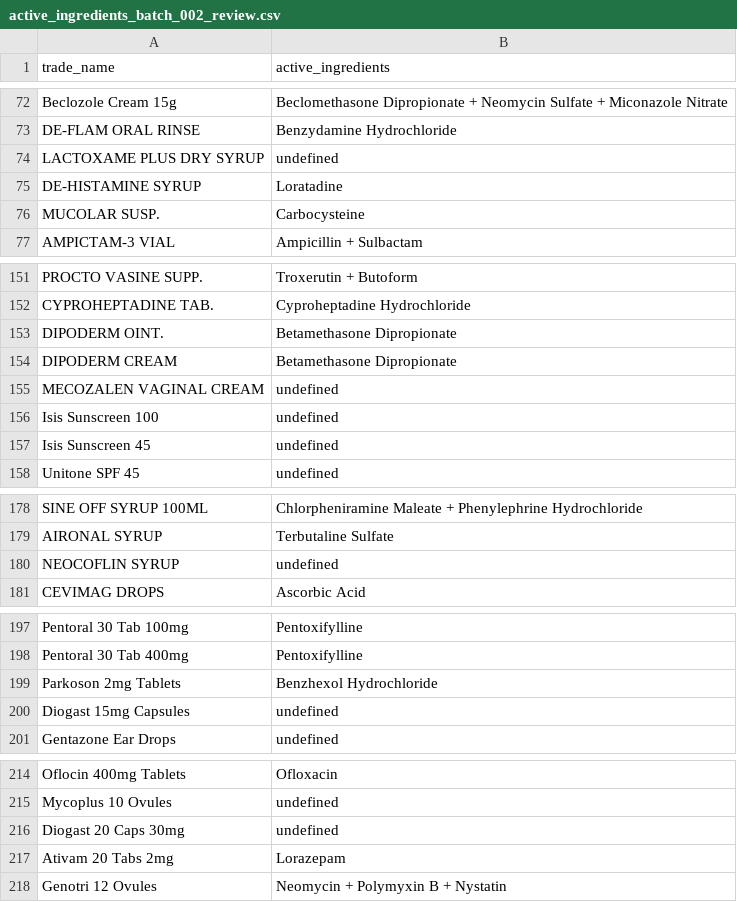
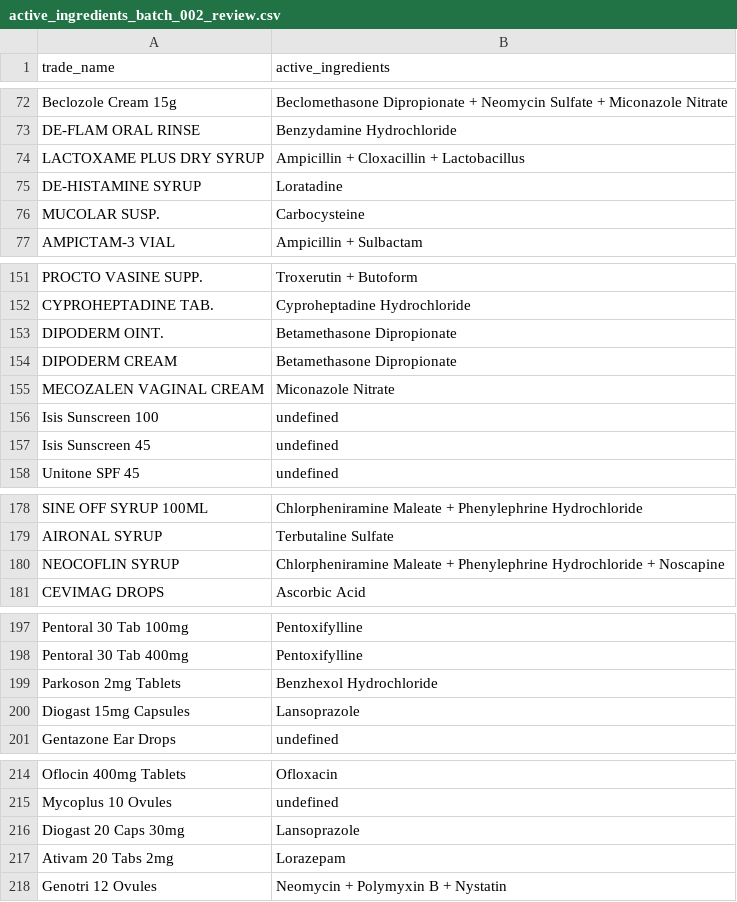
Before and after one commit to Sherko231/sherko_pharma, a CSV file: data/active_ingredients_progress/active_ingredients_batch_002_review.csv, drawn as a sheet; only a part is shown, gaps mark what is left out; the diff covers the shown part only.

```diff
--- a/data/active_ingredients_progress/active_ingredients_batch_002_review.csv
+++ b/data/active_ingredients_progress/active_ingredients_batch_002_review.csv
@@ -73,3 +73,3 @@ Beclozole Cream 15g,Beclomethasone Dipropionate + Neomycin Sulfate + Miconazole
 DE-FLAM ORAL RINSE,Benzydamine Hydrochloride
-LACTOXAME PLUS DRY SYRUP,undefined
+LACTOXAME PLUS DRY SYRUP,Ampicillin + Cloxacillin + Lactobacillus
 DE-HISTAMINE SYRUP,Loratadine
@@ -154,3 +154,3 @@ DIPODERM OINT.,Betamethasone Dipropionate
 DIPODERM CREAM,Betamethasone Dipropionate
-MECOZALEN VAGINAL CREAM,undefined
+MECOZALEN VAGINAL CREAM,Miconazole Nitrate
 Isis Sunscreen 100,undefined
@@ -179,3 +179,3 @@ SINE OFF SYRUP 100ML,Chlorpheniramine Maleate + Phenylephrine Hydrochloride
 AIRONAL SYRUP,Terbutaline Sulfate
-NEOCOFLIN SYRUP,undefined
+NEOCOFLIN SYRUP,Chlorpheniramine Maleate + Phenylephrine Hydrochloride + Noscapine
 CEVIMAG DROPS,Ascorbic Acid
@@ -199,3 +199,3 @@ Pentoral 30 Tab 400mg,Pentoxifylline
 Parkoson 2mg Tablets,Benzhexol Hydrochloride
-Diogast 15mg Capsules,undefined
+Diogast 15mg Capsules,Lansoprazole
 Gentazone Ear Drops,undefined
@@ -215,3 +215,3 @@ Oflocin 400mg Tablets,Ofloxacin
 Mycoplus 10 Ovules,undefined
-Diogast 20 Caps 30mg,undefined
+Diogast 20 Caps 30mg,Lansoprazole
 Ativam 20 Tabs 2mg,Lorazepam
```
Also changed, not shown: 16 edited cells elsewhere in this file.
